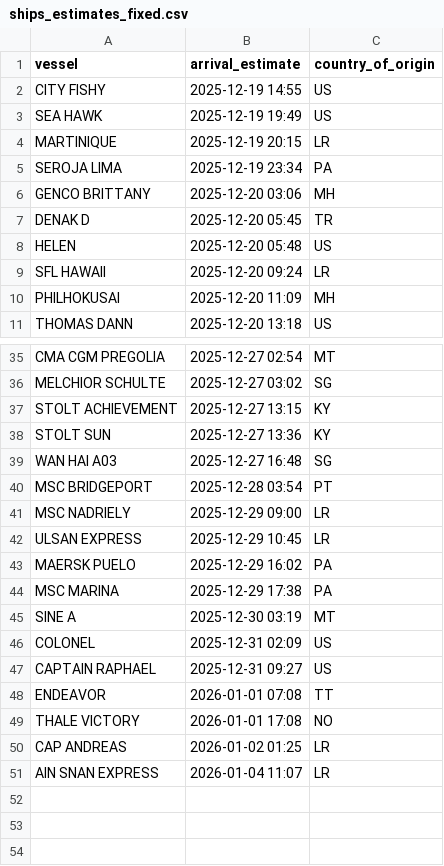
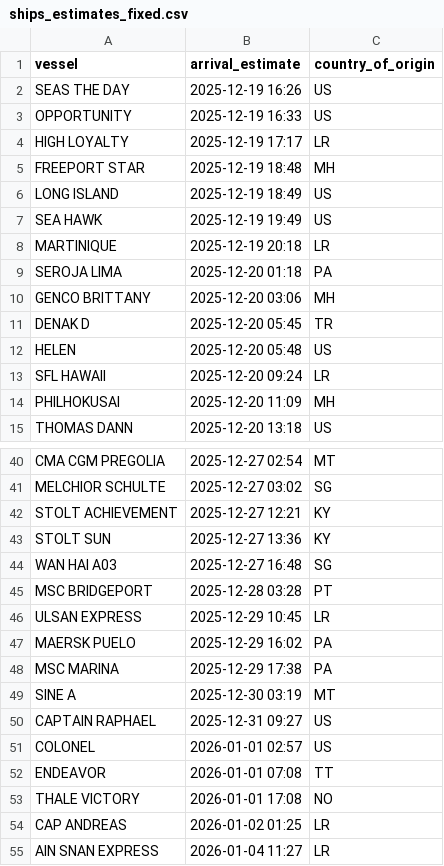
Before and after one commit to natalierjonas/FOC_NYC, a CSV file: ships_estimates_fixed.csv, drawn as a sheet; only a part is shown, gaps mark what is left out; the diff covers the shown part only.

```diff
--- a/ships_estimates_fixed.csv
+++ b/ships_estimates_fixed.csv
@@ -1,6 +1,10 @@
 vessel,arrival_estimate,country_of_origin
-CITY FISHY,2025-12-19 14:55,US
+SEAS THE DAY,2025-12-19 16:26,US
+OPPORTUNITY,2025-12-19 16:33,US
+HIGH LOYALTY,2025-12-19 17:17,LR
+FREEPORT STAR,2025-12-19 18:48,MH
+LONG ISLAND,2025-12-19 18:49,US
 SEA HAWK,2025-12-19 19:49,US
-MARTINIQUE,2025-12-19 20:15,LR
-SEROJA LIMA,2025-12-19 23:34,PA
+MARTINIQUE,2025-12-19 20:18,LR
+SEROJA LIMA,2025-12-20 01:18,PA
 GENCO BRITTANY,2025-12-20 03:06,MH
@@ -36,7 +41,6 @@ CMA CGM PREGOLIA,2025-12-27 02:54,MT
 MELCHIOR SCHULTE,2025-12-27 03:02,SG
-STOLT ACHIEVEMENT,2025-12-27 13:15,KY
+STOLT ACHIEVEMENT,2025-12-27 12:21,KY
 STOLT SUN,2025-12-27 13:36,KY
 WAN HAI A03,2025-12-27 16:48,SG
-MSC BRIDGEPORT,2025-12-28 03:54,PT
-MSC NADRIELY,2025-12-29 09:00,LR
+MSC BRIDGEPORT,2025-12-28 03:28,PT
 ULSAN EXPRESS,2025-12-29 10:45,LR
@@ -45,4 +49,4 @@ MSC MARINA,2025-12-29 17:38,PA
 SINE A,2025-12-30 03:19,MT
-COLONEL,2025-12-31 02:09,US
 CAPTAIN RAPHAEL,2025-12-31 09:27,US
+COLONEL,2026-01-01 02:57,US
 ENDEAVOR,2026-01-01 07:08,TT
@@ -50,2 +54,2 @@ THALE VICTORY,2026-01-01 17:08,NO
 CAP ANDREAS,2026-01-02 01:25,LR
-AIN SNAN EXPRESS,2026-01-04 11:07,LR
+AIN SNAN EXPRESS,2026-01-04 11:27,LR
```
Also changed, not shown: 1 added row and 4 edited cells elsewhere in this file, filtered_ships.csv.
